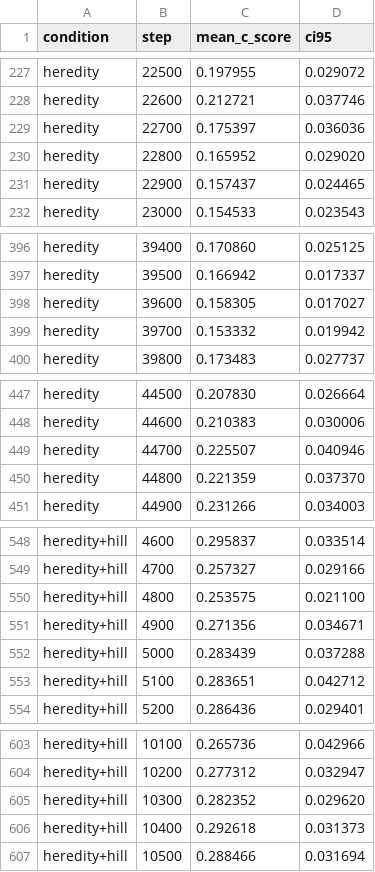
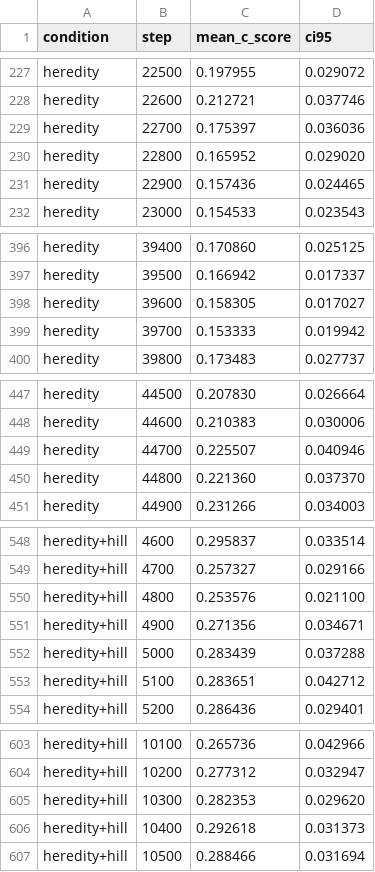
Before and after one commit to ktakahashi74/conc-paper-2026, a CSV file: experiments/plots/e6/paper_e6_integration_timeseries.csv, drawn as a sheet; only a part is shown, gaps mark what is left out; the diff covers the shown part only.

```diff
--- a/experiments/plots/e6/paper_e6_integration_timeseries.csv
+++ b/experiments/plots/e6/paper_e6_integration_timeseries.csv
@@ -230,3 +230,3 @@ heredity,22700,0.175397,0.036036
 heredity,22800,0.165952,0.029020
-heredity,22900,0.157437,0.024465
+heredity,22900,0.157436,0.024465
 heredity,23000,0.154533,0.023543
@@ -398,3 +398,3 @@ heredity,39500,0.166942,0.017337
 heredity,39600,0.158305,0.017027
-heredity,39700,0.153332,0.019942
+heredity,39700,0.153333,0.019942
 heredity,39800,0.173483,0.027737
@@ -449,3 +449,3 @@ heredity,44600,0.210383,0.030006
 heredity,44700,0.225507,0.040946
-heredity,44800,0.221359,0.037370
+heredity,44800,0.221360,0.037370
 heredity,44900,0.231266,0.034003
@@ -549,3 +549,3 @@ heredity+hill,4600,0.295837,0.033514
 heredity+hill,4700,0.257327,0.029166
-heredity+hill,4800,0.253575,0.021100
+heredity+hill,4800,0.253576,0.021100
 heredity+hill,4900,0.271356,0.034671
@@ -604,3 +604,3 @@ heredity+hill,10100,0.265736,0.042966
 heredity+hill,10200,0.277312,0.032947
-heredity+hill,10300,0.282352,0.029620
+heredity+hill,10300,0.282353,0.029620
 heredity+hill,10400,0.292618,0.031373
```
Also changed, not shown: 21 edited cells elsewhere in this file, 11 other files.
